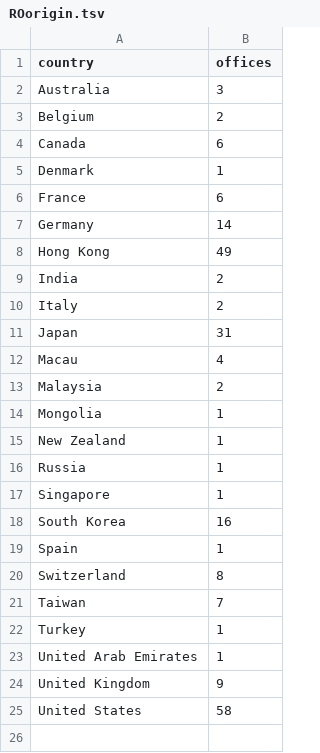
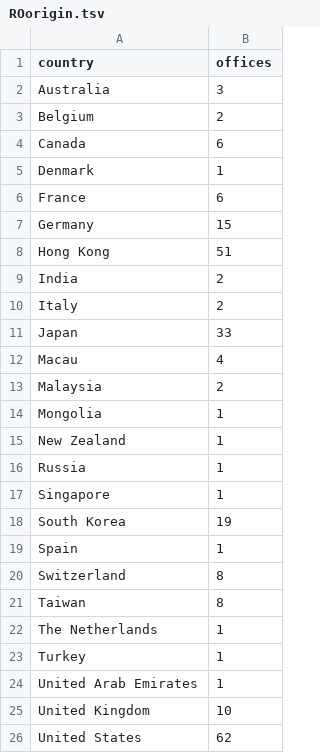
Before and after one commit to jessicachinafile/jessicachinafile.github.io, a TSV file: ROorigin.tsv, drawn as a sheet.

Commit message:
Update ROorigin.tsv
October data

```diff
--- a/ROorigin.tsv
+++ b/ROorigin.tsv
@@ -6,7 +6,7 @@ Denmark	1
 France	6
-Germany	14
-Hong Kong	49
+Germany	15
+Hong Kong	51
 India	2
 Italy	2
-Japan	31
+Japan	33
 Macau	4
@@ -17,9 +17,10 @@ Russia	1
 Singapore	1
-South Korea	16
+South Korea	19
 Spain	1
 Switzerland	8
-Taiwan	7
+Taiwan	8
+The Netherlands	1
 Turkey	1
 United Arab Emirates	1
-United Kingdom	9
-United States	58
+United Kingdom	10
+United States	62
```
